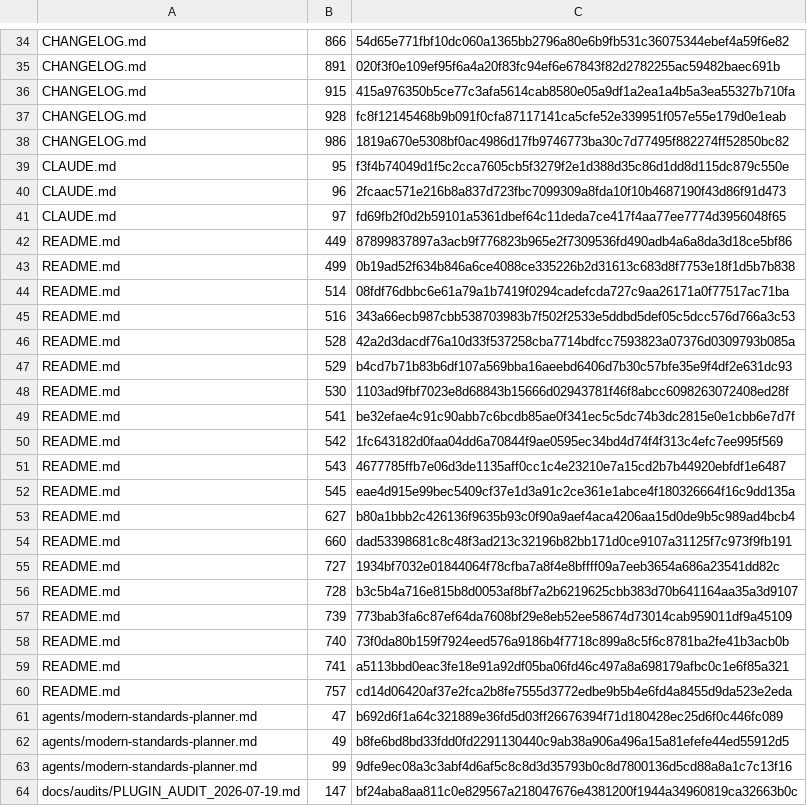
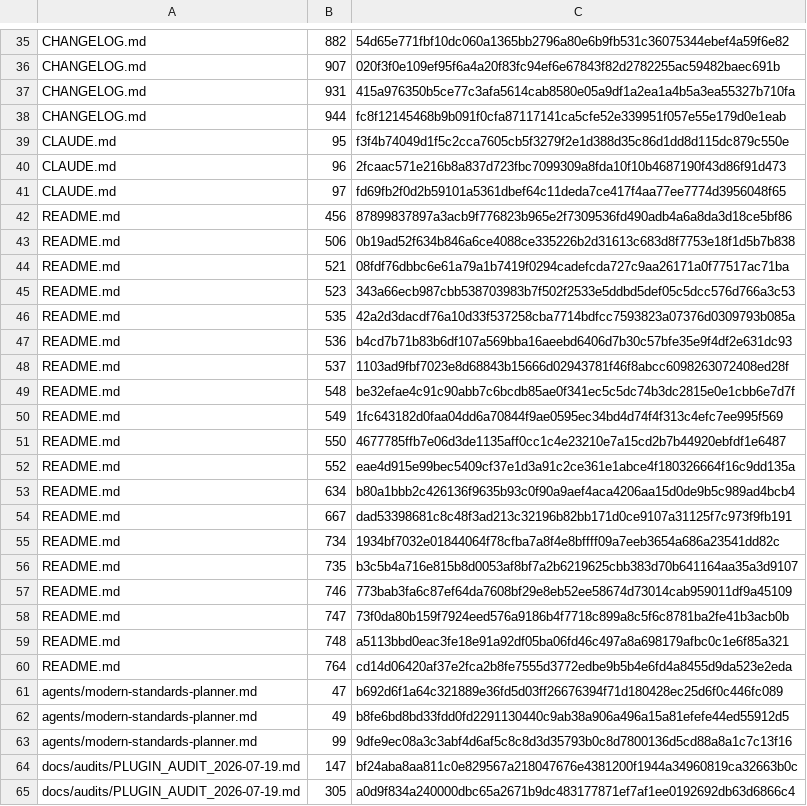
Before and after one commit to UnleashedServices/unleashed-mail-plugin, a TSV file: scripts/review/callers-scan-exemptions.tsv, drawn as a sheet; only a part is shown, gaps mark what is left out; the shorter side is filled out with more unchanged rows; removed rows and columns are numbered as before the commit, all else as after; the diff covers the shown part only; the diff names each change by its address in the sheet, - before the commit and + after, or states it on an @@ line.

```diff
--- a/scripts/review/callers-scan-exemptions.tsv
+++ b/scripts/review/callers-scan-exemptions.tsv
-B35: 866
+B35: 882
-B36: 891
+B36: 907
-B37: 915
+B37: 931
-B38: 928
+B38: 944
-row 38: CHANGELOG.md | 986 | 1819a670e5308bf0ac4986d17fb9746773ba30c7d77495f882274ff52850bc82
-B42: 449
+B42: 456
-B43: 499
+B43: 506
-B44: 514
+B44: 521
-B45: 516
+B45: 523
-B46: 528
+B46: 535
-B47: 529
+B47: 536
-B48: 530
+B48: 537
-B49: 541
+B49: 548
-B50: 542
+B50: 549
-B51: 543
+B51: 550
-B52: 545
+B52: 552
-B53: 627
+B53: 634
-B54: 660
+B54: 667
-B55: 727
+B55: 734
-B56: 728
+B56: 735
-B57: 739
+B57: 746
-B58: 740
+B58: 747
-B59: 741
+B59: 748
-B60: 757
+B60: 764
```
Also changed, not shown: 1 added row and 27 edited cells elsewhere in this file, 7 other files.
